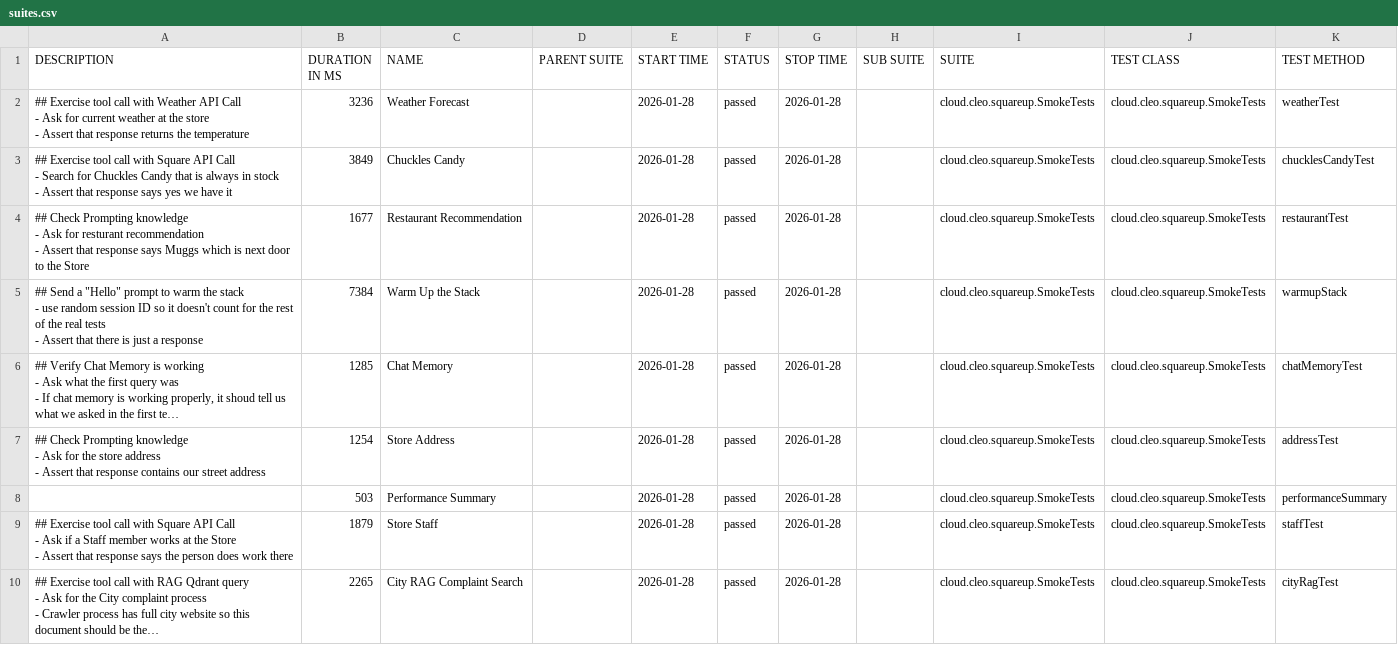
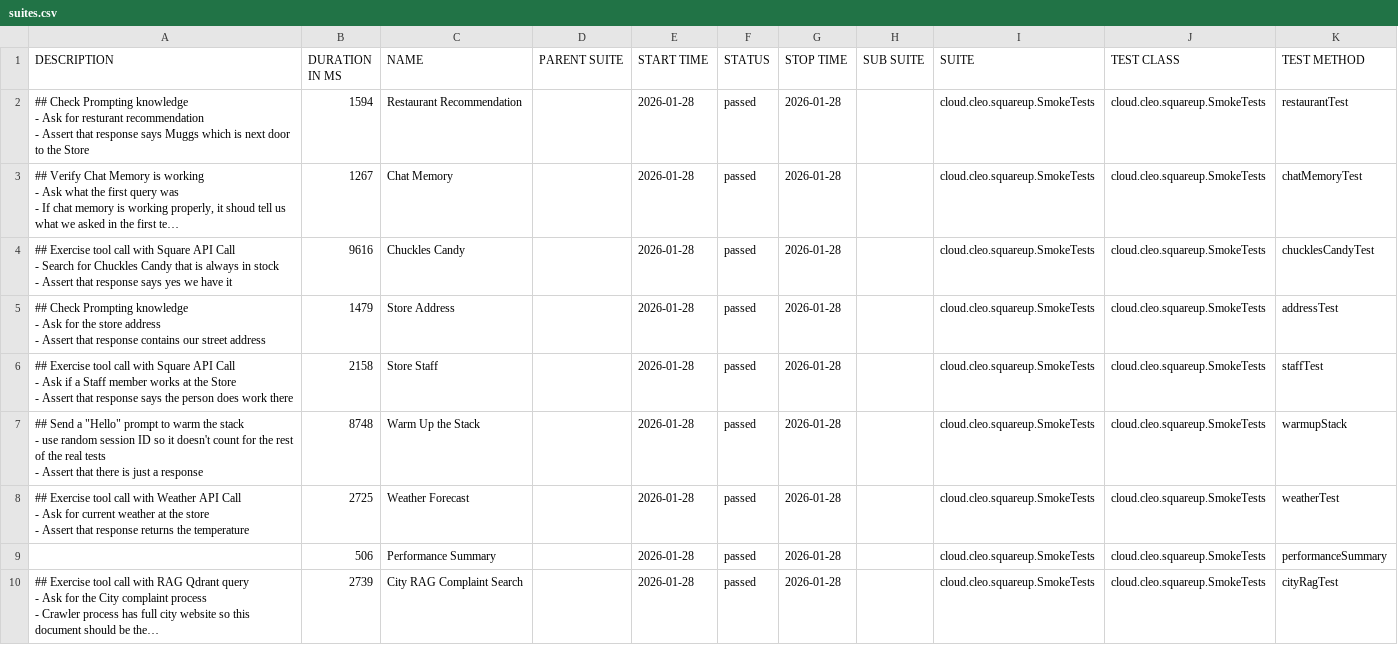
Before and after one commit to docwho2/java-squareup-spring-ai-ivr, a CSV file: us.amazon.nova-2-lite-v1_0/SmokeTests/data/suites.csv, drawn as a sheet; long unchanged cells end in …; removed rows and columns are numbered as before the commit, all else as after; ↵ is a line break in a cell; the diff names each change by its address in the sheet, - before the commit and + after, or states it on an @@ line.

```diff
--- a/us.amazon.nova-2-lite-v1_0/SmokeTests/data/suites.csv
+++ b/us.amazon.nova-2-lite-v1_0/SmokeTests/data/suites.csv
-row 2: ## Exercise tool call with Weather API Call ↵ - Ask for current weather at the store ↵ - Assert that response returns the temperature | 3236 | Weather Forecast |  | 2026-01-28 | passed | 2026-01-28 |  | cloud.cleo.squareup.SmokeTests | cloud.cleo.squareup.SmokeTests | weatherTest
-row 3: ## Exercise tool call with Square API Call ↵ - Search for Chuckles Candy that is always in stock ↵ - Assert that response says yes we have it | 3849 | Chuckles Candy |  | 2026-01-28 | passed | 2026-01-28 |  | cloud.cleo.squareup.SmokeTests | cloud.cleo.squareup.SmokeTests | chucklesCandyTest
-B2 (DURATION IN MS): 1677
+B2 (DURATION IN MS): 1594
-row 5: ## Send a "Hello" prompt to warm the stack ↵ - use random session ID so it doesn't count for the rest of the real tests ↵ - Assert that there is just a response | 7384 | Warm Up the Stack |  | 2026-01-28 | passed | 2026-01-28 |  | cloud.cleo.squareup.SmokeTests | cloud.cleo.squareup.SmokeTests | warmupStack
-B3 (DURATION IN MS): 1285
+B3 (DURATION IN MS): 1267
+row 4: ## Exercise tool call with Square API Call ↵ - Search for Chuckles Candy that is always in stock ↵ - Assert that response says yes we have it | 9616 | Chuckles Candy |  | 2026-01-28 | passed | 2026-01-28 |  | cloud.cleo.squareup.SmokeTests | cloud.cleo.squareup.SmokeTests | chucklesCandyTest
-B5 (DURATION IN MS): 1254
+B5 (DURATION IN MS): 1479
-row 8:  | 503 | Performance Summary |  | 2026-01-28 | passed | 2026-01-28 |  | cloud.cleo.squareup.SmokeTests | cloud.cleo.squareup.SmokeTests | performanceSummary
-B6 (DURATION IN MS): 1879
+B6 (DURATION IN MS): 2158
+row 7: ## Send a "Hello" prompt to warm the stack ↵ - use random session ID so it doesn't count for the rest of the real tests ↵ - Assert that there is just a response | 8748 | Warm Up the Stack |  | 2026-01-28 | passed | 2026-01-28 |  | cloud.cleo.squareup.SmokeTests | cloud.cleo.squareup.SmokeTests | warmupStack
+row 8: ## Exercise tool call with Weather API Call ↵ - Ask for current weather at the store ↵ - Assert that response returns the temperature | 2725 | Weather Forecast |  | 2026-01-28 | passed | 2026-01-28 |  | cloud.cleo.squareup.SmokeTests | cloud.cleo.squareup.SmokeTests | weatherTest
+row 9:  | 506 | Performance Summary |  | 2026-01-28 | passed | 2026-01-28 |  | cloud.cleo.squareup.SmokeTests | cloud.cleo.squareup.SmokeTests | performanceSummary
-B10 (DURATION IN MS): 2265
+B10 (DURATION IN MS): 2739
```
Also changed, not shown: us.amazon.nova-2-lite-v1_0/SmokeTests/data/behaviors.csv, 44 other files.
